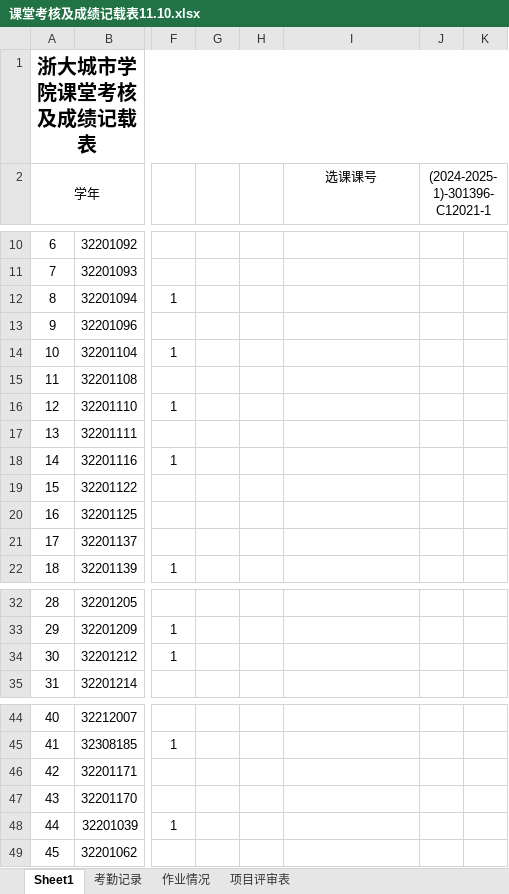
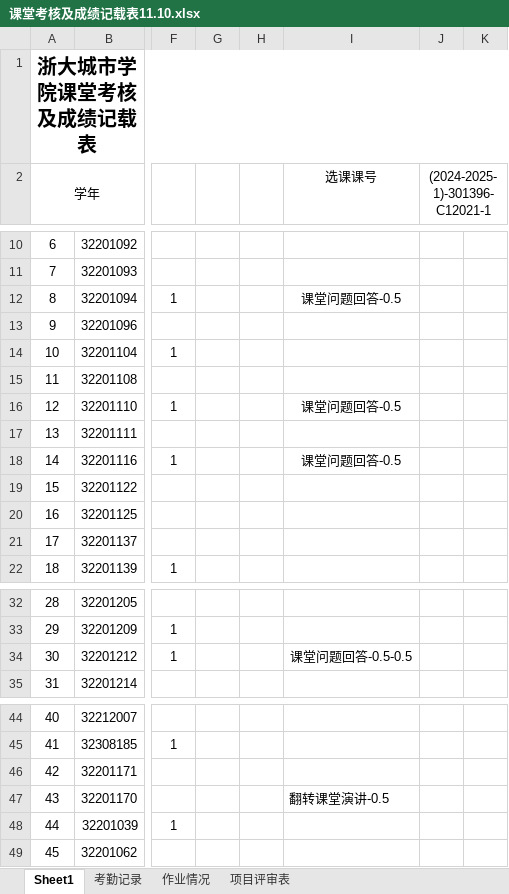
Before and after one commit to Tianmua0/2024-, an Excel workbook: 2024软件工程数据统计/课堂考核及成绩记载表11.10.xlsx, sheet Sheet1, drawn as a sheet; only a part is shown, gaps mark what is left out; values as stored, in another font and other column widths than the file's, no borders; the diff names each change by its address in the sheet, - before the commit and + after, or states it on an @@ line.

```diff
--- a/2024软件工程数据统计/课堂考核及成绩记载表11.10.xlsx (sheet Sheet1)
+++ b/2024软件工程数据统计/课堂考核及成绩记载表11.10.xlsx (sheet Sheet1)
-I12 (选课课号): (empty)
+I12 (选课课号): 课堂问题回答-0.5
-I16 (选课课号): (empty)
+I16 (选课课号): 课堂问题回答-0.5
-I18 (选课课号): (empty)
+I18 (选课课号): 课堂问题回答-0.5
-I34 (选课课号): (empty)
+I34 (选课课号): 课堂问题回答-0.5-0.5
-I47 (选课课号): (empty)
+I47 (选课课号): 翻转课堂演讲-0.5
```
Also changed, not shown: sheet 作业情况, sheet 项目评审表.
